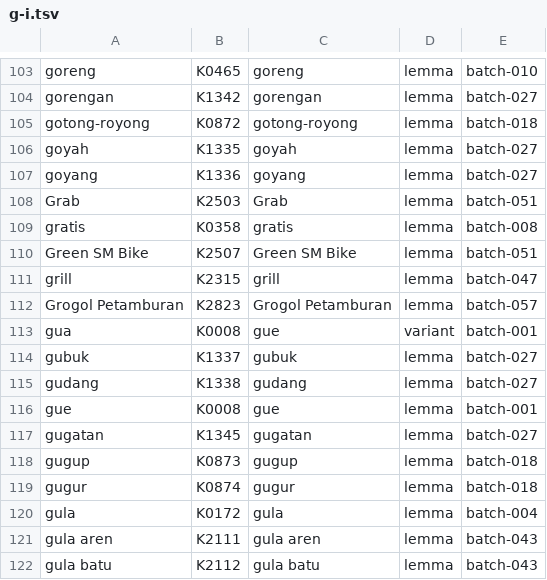
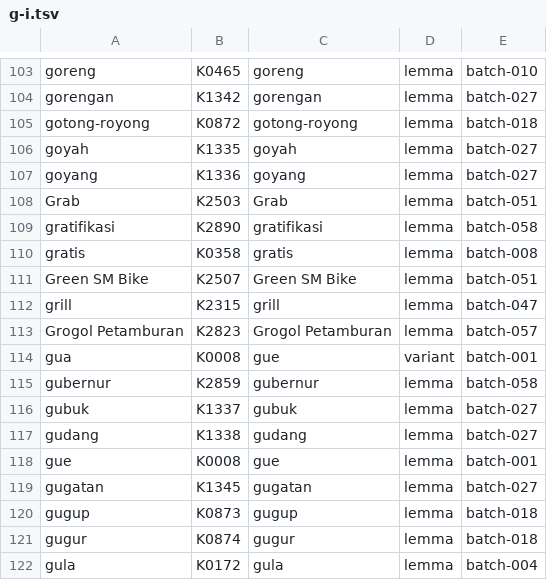
Before and after one commit to semoliginon-ops/Lexara-Chatbot, a TSV file: data/kamus/index/g-i.tsv, drawn as a sheet; only a part is shown, gaps mark what is left out; the shorter side is filled out with more unchanged rows; the diff names each change by its address in the sheet, - before the commit and + after, or states it on an @@ line.

Commit message:
Update g-i token index for batch 058

```diff
--- a/data/kamus/index/g-i.tsv
+++ b/data/kamus/index/g-i.tsv
+row 109: gratifikasi | K2890 | gratifikasi | lemma | batch-058
+row 115: gubernur | K2859 | gubernur | lemma | batch-058
```
